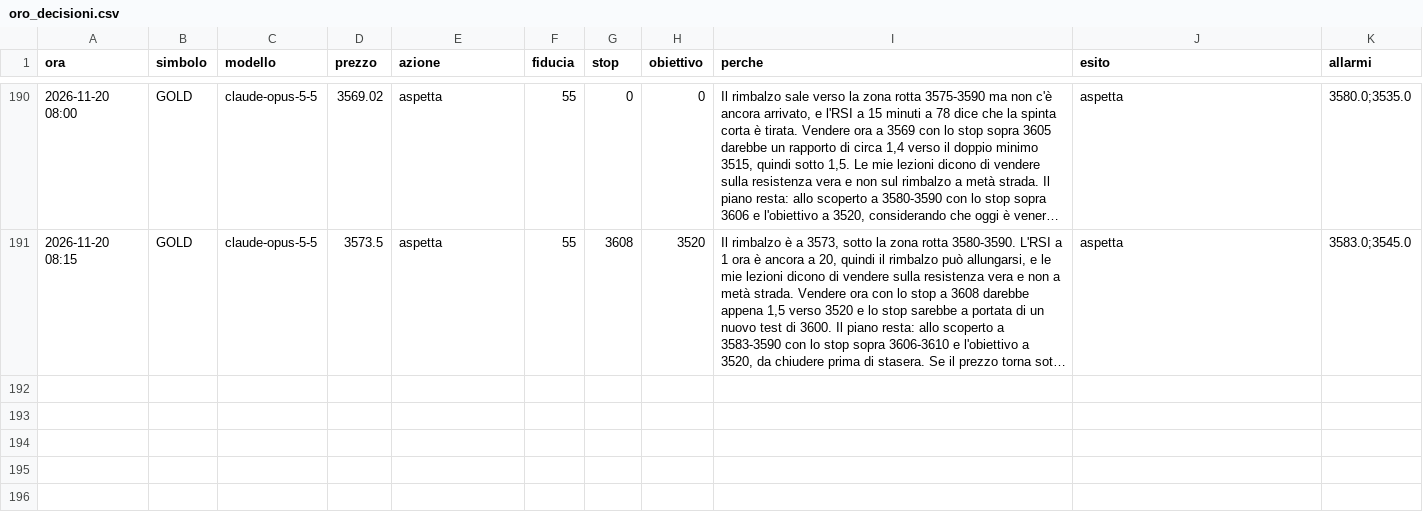
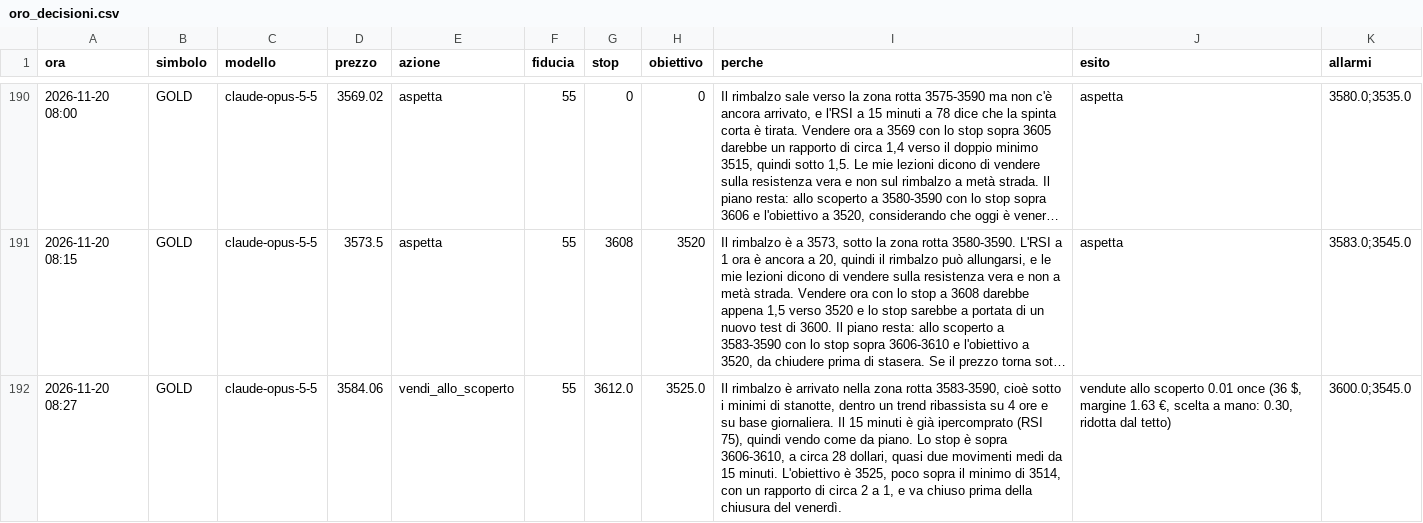
Before and after one commit to elfacvndo/timestral-bot, a CSV file: logs/oro_decisioni.csv, drawn as a sheet; only a part is shown, gaps mark what is left out; long unchanged cells end in …; the diff names each change by its address in the sheet, - before the commit and + after, or states it on an @@ line.

```diff
--- a/logs/oro_decisioni.csv
+++ b/logs/oro_decisioni.csv
+row 192: 2026-11-20 08:27 | GOLD | claude-opus-5-5 | 3584.06 | vendi_allo_scoperto | 55 | 3612.0 | 3525.0 | Il rimbalzo è arrivato nella zona rotta 3583-3590, cioè sotto i minimi di stanotte, dentro un trend ribassista su 4 ore e su base giornaliera. Il 15 minuti è già ipercomprato (RSI 75), quindi vendo come da piano. Lo stop è sopra 3606-3610, a circa 28 dollari, quasi due movimenti medi da 15 minuti. L'obiettivo è 3525, poco sopra il minimo di 3514, con un rapporto di circa 2 a 1, e va chiuso prima della chiusura del venerdì. | vendute allo scoperto 0.01 once (36 $, margine 1.63 €, scelta a mano: 0.30, ridotta dal tetto) | 3600.0;3545.0
```
Also changed, not shown: 1 other file.
